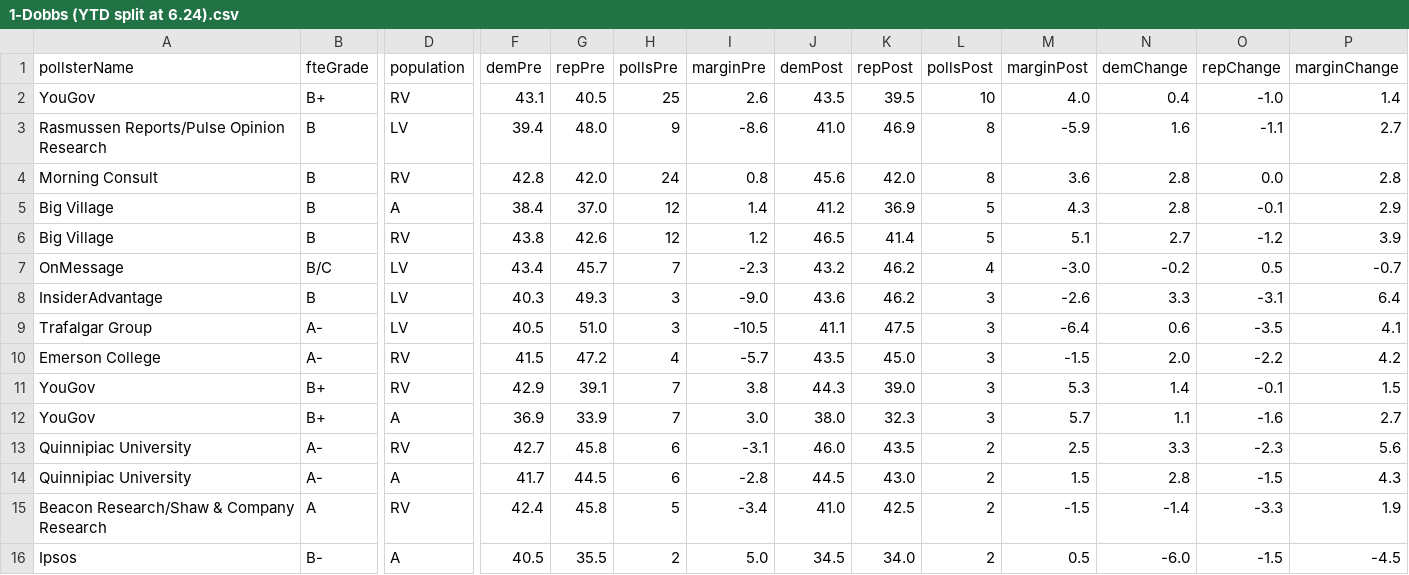
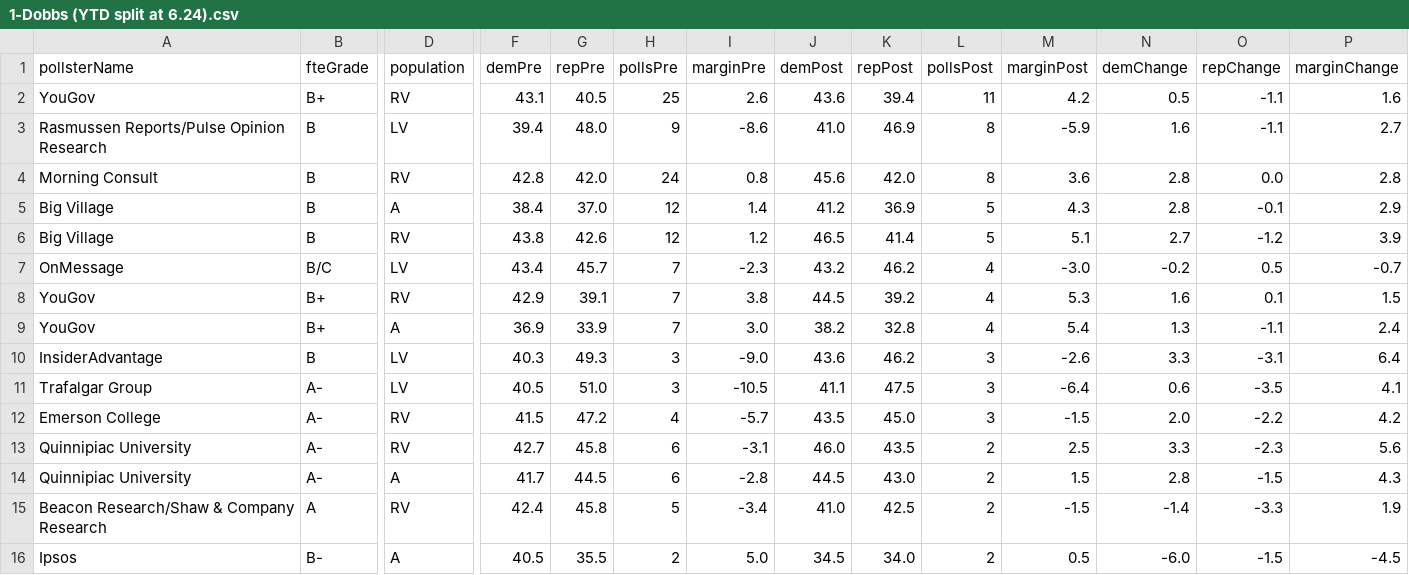
Before and after one commit to dcadata/fivey-is-an-emotional-fox, a CSV file: gcb_polls_movement/1-Dobbs (YTD split at 6.24).csv, drawn as a sheet; only a part is shown, gaps mark what is left out; removed rows and columns are numbered as before the commit, all else as after; rows hold the shown columns only; the diff names each change by its address in the sheet, - before the commit and + after, or states it on an @@ line.

```diff
--- a/gcb_polls_movement/1-Dobbs (YTD split at 6.24).csv
+++ b/gcb_polls_movement/1-Dobbs (YTD split at 6.24).csv
-J2 (demPost): 43.5
+J2 (demPost): 43.6
-K2 (repPost): 39.5
+K2 (repPost): 39.4
-L2 (pollsPost): 10
+L2 (pollsPost): 11
-M2 (marginPost): 4.0
+M2 (marginPost): 4.2
-N2 (demChange): 0.4
+N2 (demChange): 0.5
-O2 (repChange): -1.0
+O2 (repChange): -1.1
-P2 (marginChange): 1.4
+P2 (marginChange): 1.6
+row 8: YouGov | B+ | RV | 42.9 | 39.1 | 7 | 3.8 | 44.5 | 39.2 | 4 | 5.3 | 1.6 | 0.1 | 1.5
+row 9: YouGov | B+ | A | 36.9 | 33.9 | 7 | 3.0 | 38.2 | 32.8 | 4 | 5.4 | 1.3 | -1.1 | 2.4
-row 11: YouGov | B+ | RV | 42.9 | 39.1 | 7 | 3.8 | 44.3 | 39.0 | 3 | 5.3 | 1.4 | -0.1 | 1.5
-row 12: YouGov | B+ | A | 36.9 | 33.9 | 7 | 3.0 | 38.0 | 32.3 | 3 | 5.7 | 1.1 | -1.6 | 2.7
```
Also changed, not shown: data/generic_ballot_polls.csv, gcb_polls_movement/2-MAL Raid (6.24-8.9 vs 8.9-Today).csv, 3 other files.
